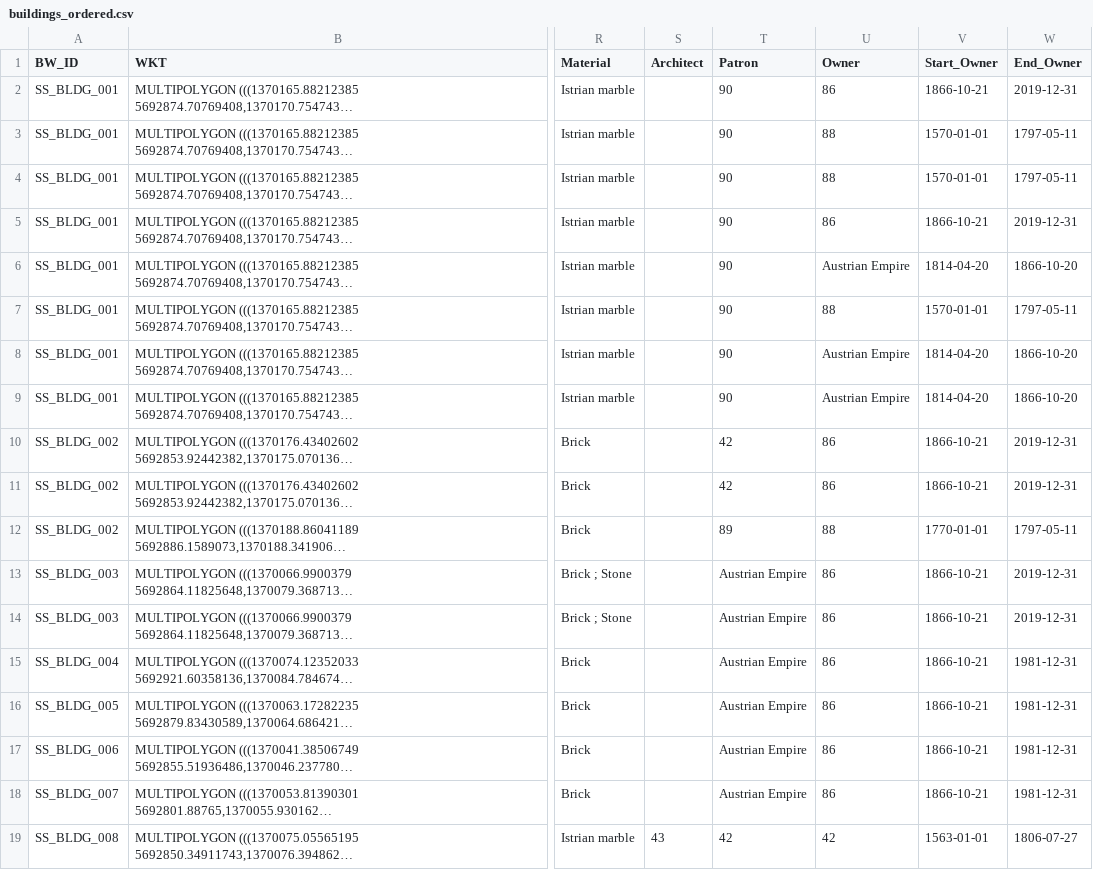
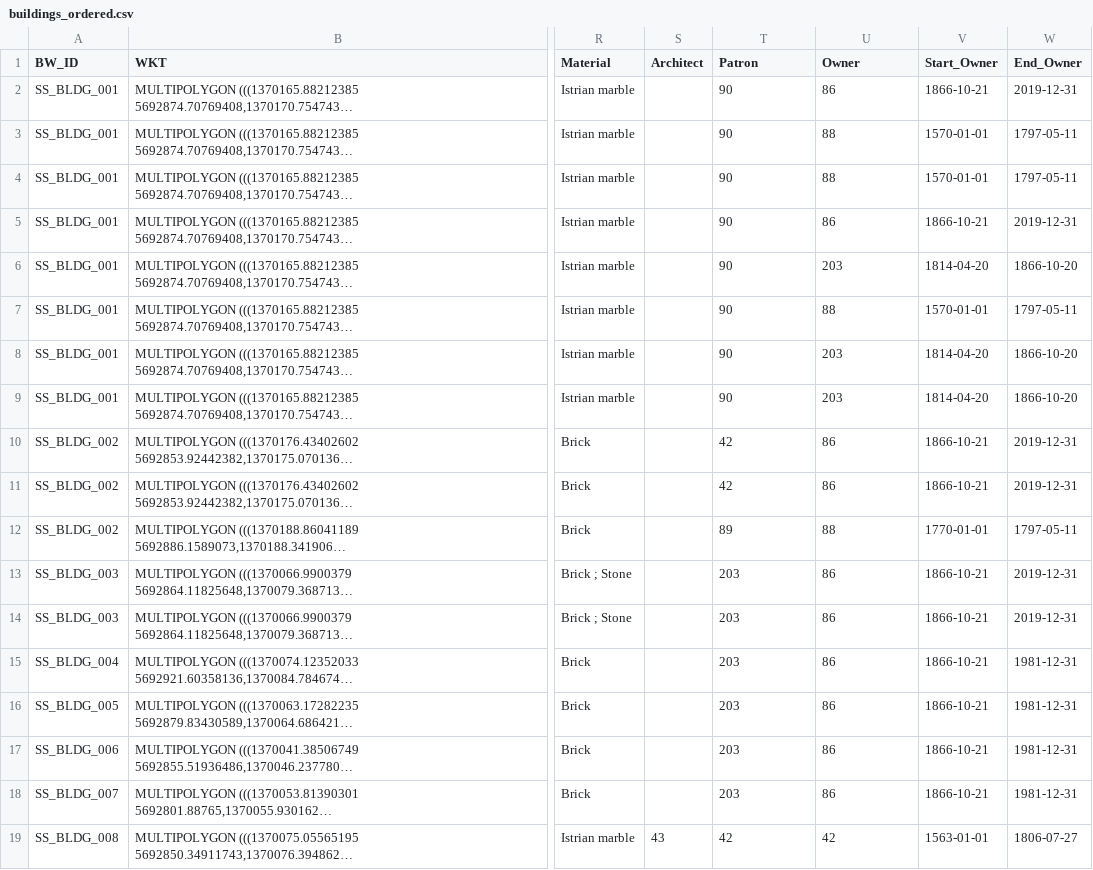
Before and after one commit to villaitatti/archipelago_xml_data, a CSV file: pre-processing/builtwork/buildings_ordered.csv, drawn as a sheet; only a part is shown, gaps mark what is left out; long unchanged cells end in …; the diff covers the shown part only; the diff names each change by its address in the sheet, - before the commit and + after, or states it on an @@ line.

Commit message:
Austrian Empire as 203 People

```diff
--- a/pre-processing/builtwork/buildings_ordered.csv
+++ b/pre-processing/builtwork/buildings_ordered.csv
-U6 (Owner): Austrian Empire
+U6 (Owner): 203
-U8:U9 (Owner): Austrian Empire
+U8:U9 (Owner): 203
-T13:T18 (Patron): Austrian Empire
+T13:T18 (Patron): 203
```
Also changed, not shown: 22 edited cells elsewhere in this file.
